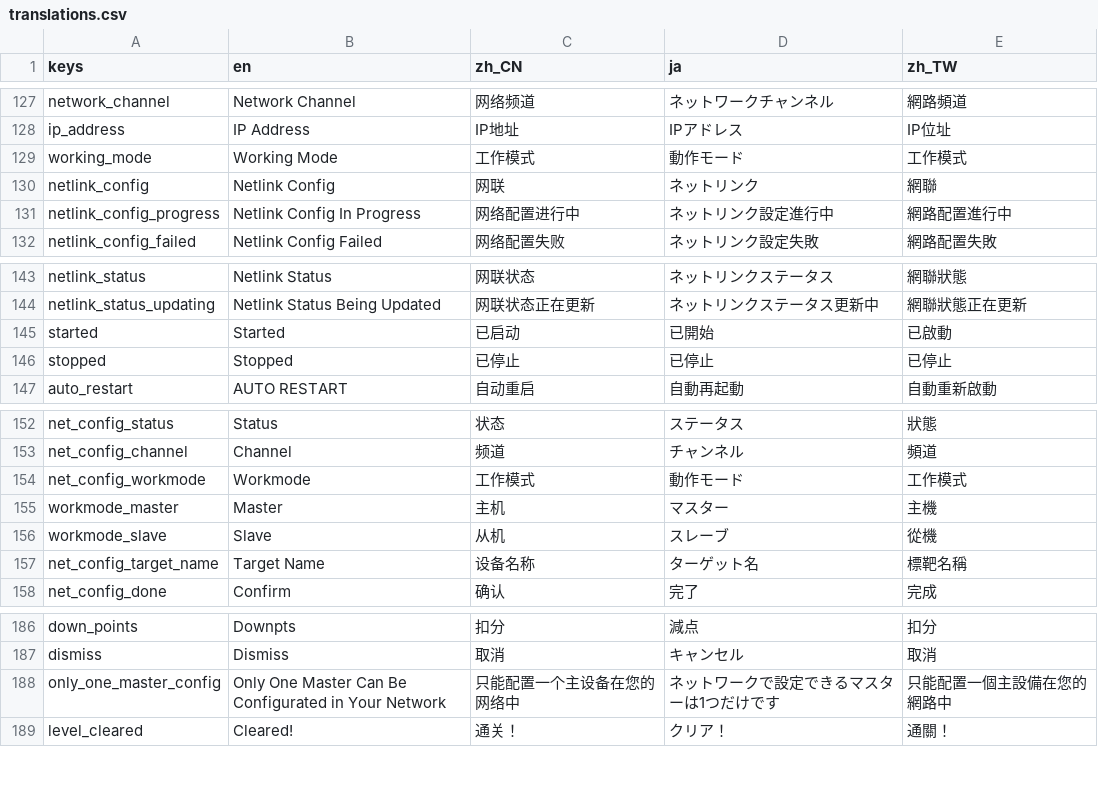
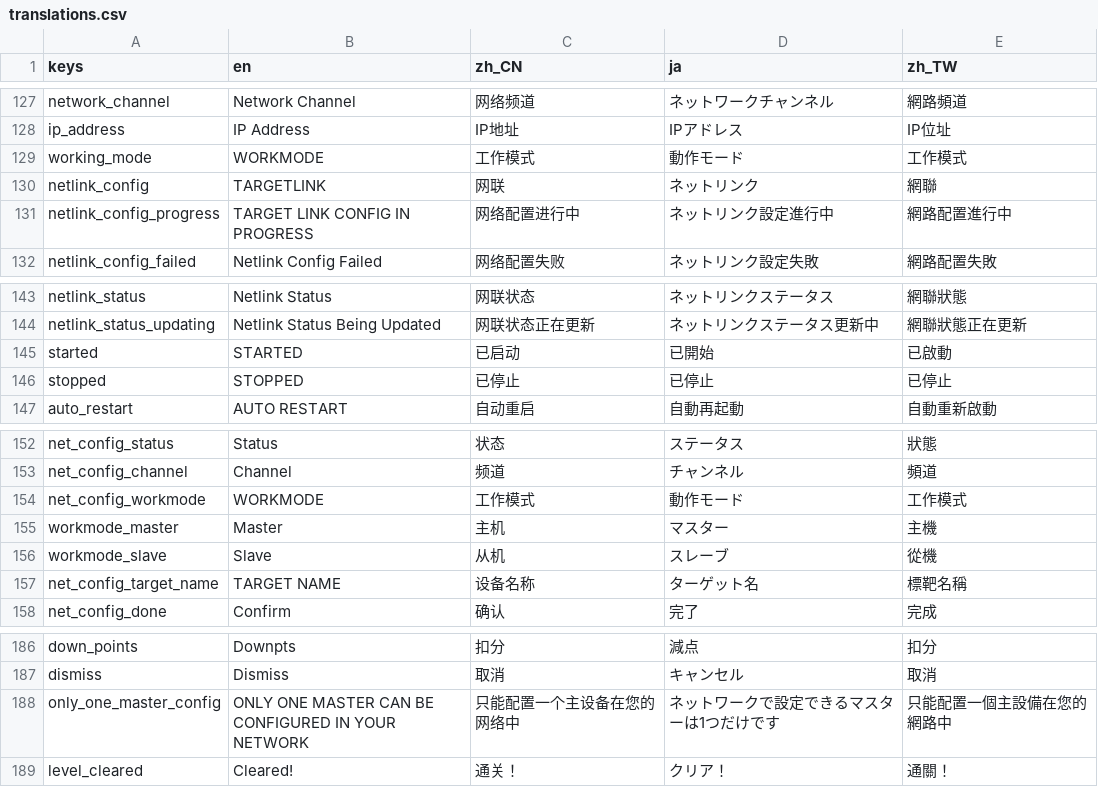
Before and after one commit to 1733208392/flextrikeIOS, a CSV file: FlexTargetGodot/translations/translations.csv, drawn as a sheet; only a part is shown, gaps mark what is left out.

```diff
--- a/FlexTargetGodot/translations/translations.csv
+++ b/FlexTargetGodot/translations/translations.csv
@@ -622,5 +622,5 @@ network_channel,Network Channel,网络频道,ネットワークチャンネル,
 ip_address,IP Address,IP地址,IPアドレス,IP位址
-working_mode,Working Mode,工作模式,動作モード,工作模式
-netlink_config,Netlink Config,网联,ネットリンク,網聯
-netlink_config_progress,Netlink Config In Progress,网络配置进行中,ネットリンク設定進行中,網路配置進行中
+working_mode,WORKMODE,工作模式,動作モード,工作模式
+netlink_config,TARGETLINK,网联,ネットリンク,網聯
+netlink_config_progress,TARGET LINK CONFIG IN PROGRESS,网络配置进行中,ネットリンク設定進行中,網路配置進行中
 netlink_config_failed,Netlink Config Failed,网络配置失败,ネットリンク設定失敗,網路配置失敗
@@ -638,4 +638,4 @@ netlink_status,Netlink Status,网联状态,ネットリンクステータス,網
 netlink_status_updating,Netlink Status Being Updated,网联状态正在更新,ネットリンクステータス更新中,網聯狀態正在更新
-started,Started,已启动,已開始,已啟動
-stopped,Stopped,已停止,已停止,已停止
+started,STARTED,已启动,已開始,已啟動
+stopped,STOPPED,已停止,已停止,已停止
 auto_restart, AUTO RESTART,自动重启,自動再起動,自動重新啟動
@@ -647,6 +647,6 @@ net_config_status,Status,状态,ステータス,狀態
 net_config_channel,Channel,频道,チャンネル,頻道
-net_config_workmode,Workmode,工作模式,動作モード,工作模式
+net_config_workmode,WORKMODE,工作模式,動作モード,工作模式
 workmode_master,Master,主机,マスター,主機
 workmode_slave,Slave,从机,スレーブ,從機
-net_config_target_name,Target Name,设备名称,ターゲット名,標靶名稱
+net_config_target_name,TARGET NAME,设备名称,ターゲット名,標靶名稱
 net_config_done,Confirm,确认,完了,完成
@@ -681,3 +681,3 @@ down_points,Downpts,扣分,減点,扣分
 dismiss,Dismiss,取消,キャンセル,取消
-only_one_master_config,Only One Master Can Be Configurated in Your Network,只能配置一个主设备在您的网络中,ネットワークで設定できるマスターは1つだけです,只能配置一個主設備在您的網路中
+only_one_master_config,ONLY ONE MASTER CAN BE CONFIGURED IN YOUR NETWORK,只能配置一个主设备在您的网络中,ネットワークで設定できるマスターは1つだけです,只能配置一個主設備在您的網路中
 level_cleared,Cleared!,通关！,クリア！,通關！
```
Also changed, not shown: 15 other files.
